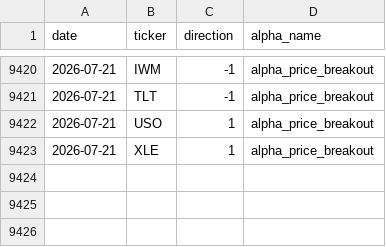
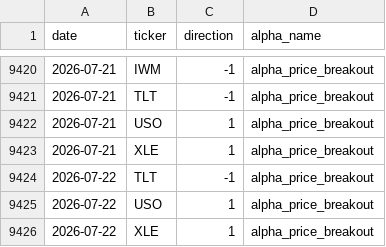
Before and after one commit to nikolas-joyce/alpha-price-breakout, a CSV file: outputs/signals_latest.csv, drawn as a sheet; only a part is shown, gaps mark what is left out.

```diff
--- a/outputs/signals_latest.csv
+++ b/outputs/signals_latest.csv
@@ -9423 +9423,4 @@ date,ticker,direction,alpha_name
 2026-07-21,XLE,1,alpha_price_breakout
+2026-07-22,TLT,-1,alpha_price_breakout
+2026-07-22,USO,1,alpha_price_breakout
+2026-07-22,XLE,1,alpha_price_breakout
```
